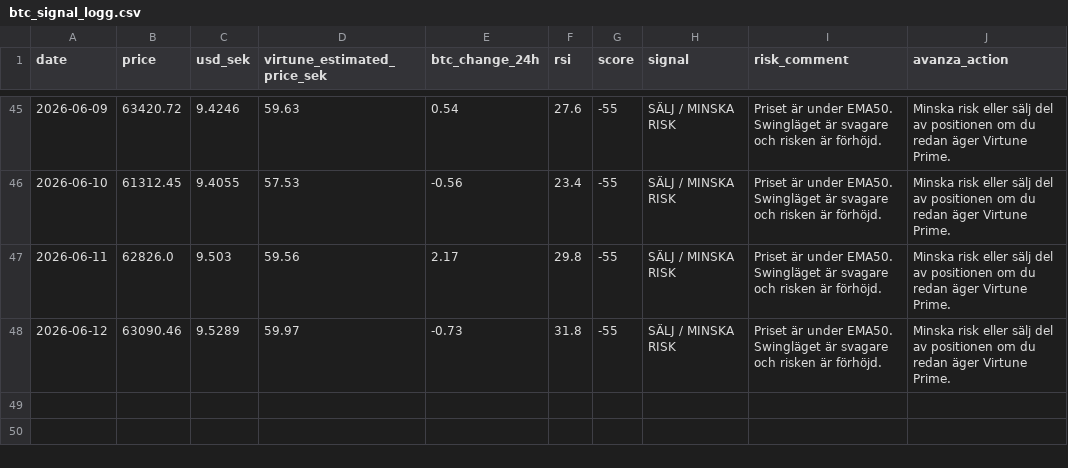
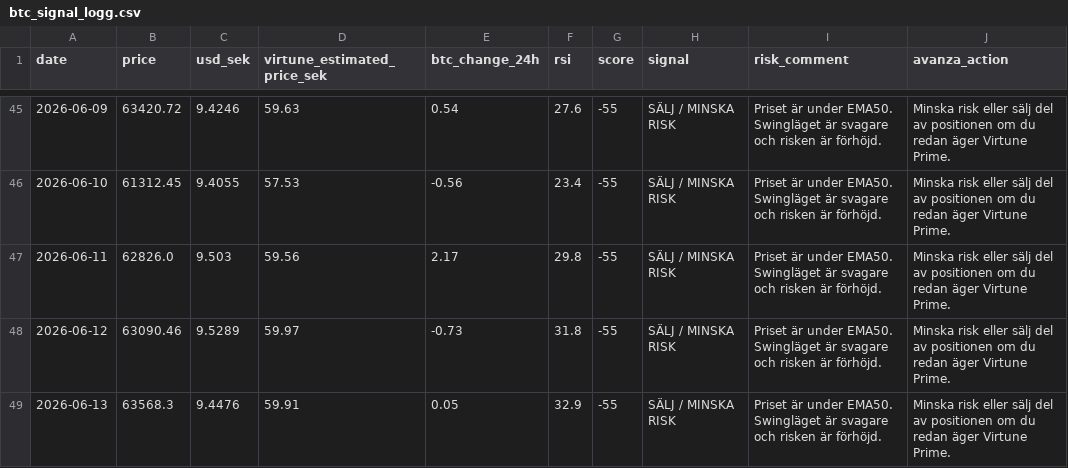
Before and after one commit to JoFrim/btc-dashboard, a CSV file: btc_signal_logg.csv, drawn as a sheet; only a part is shown, gaps mark what is left out; the diff names each change by its address in the sheet, - before the commit and + after, or states it on an @@ line.

```diff
--- a/btc_signal_logg.csv
+++ b/btc_signal_logg.csv
+row 49: 2026-06-13 | 63568.3 | 9.4476 | 59.91 | 0.05 | 32.9 | -55 | SÄLJ / MINSKA RISK | Priset är under EMA50. Swingläget är svagare och risken är förhöjd. | Minska risk eller sälj del av positionen om du redan äger Virtune Prime.
```
Also changed, not shown: backtest_result.csv, 3 other files.
